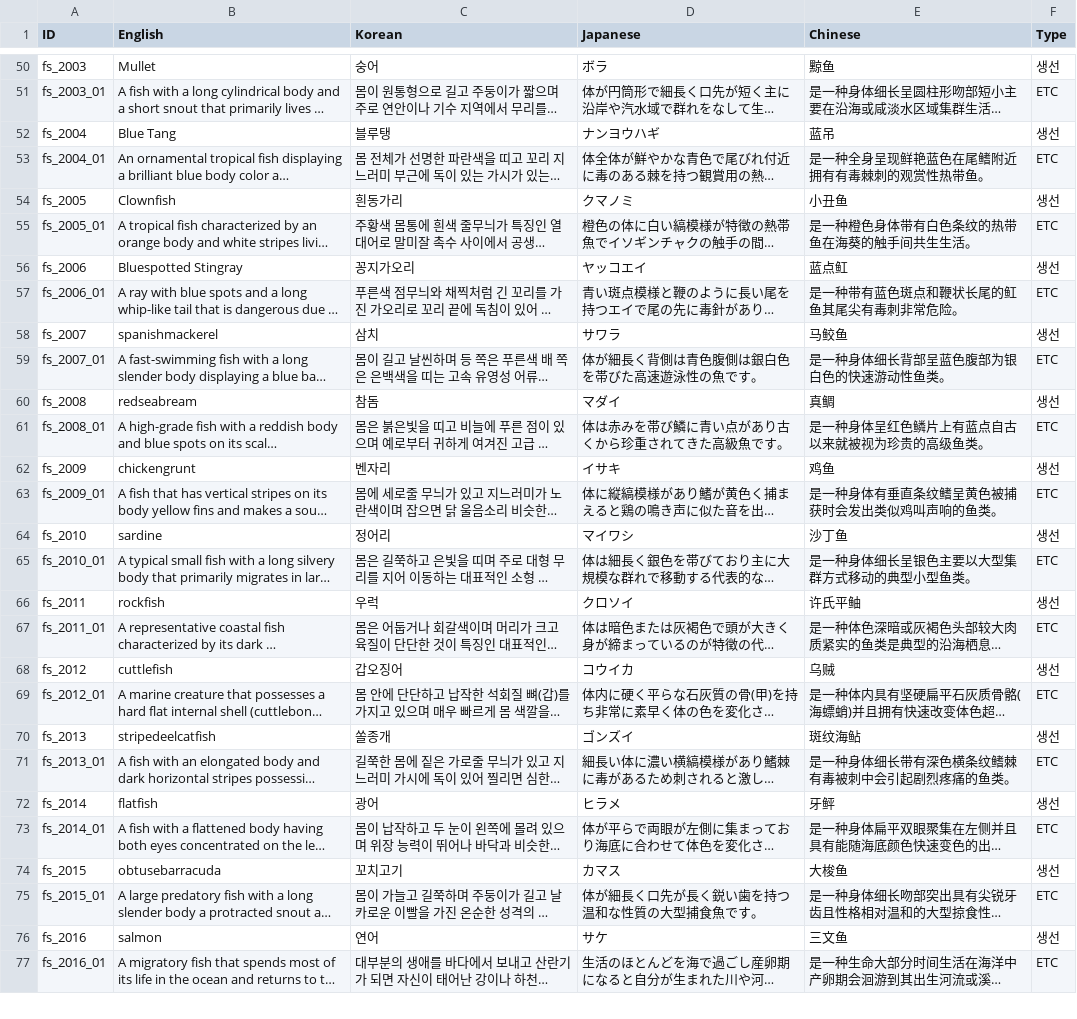
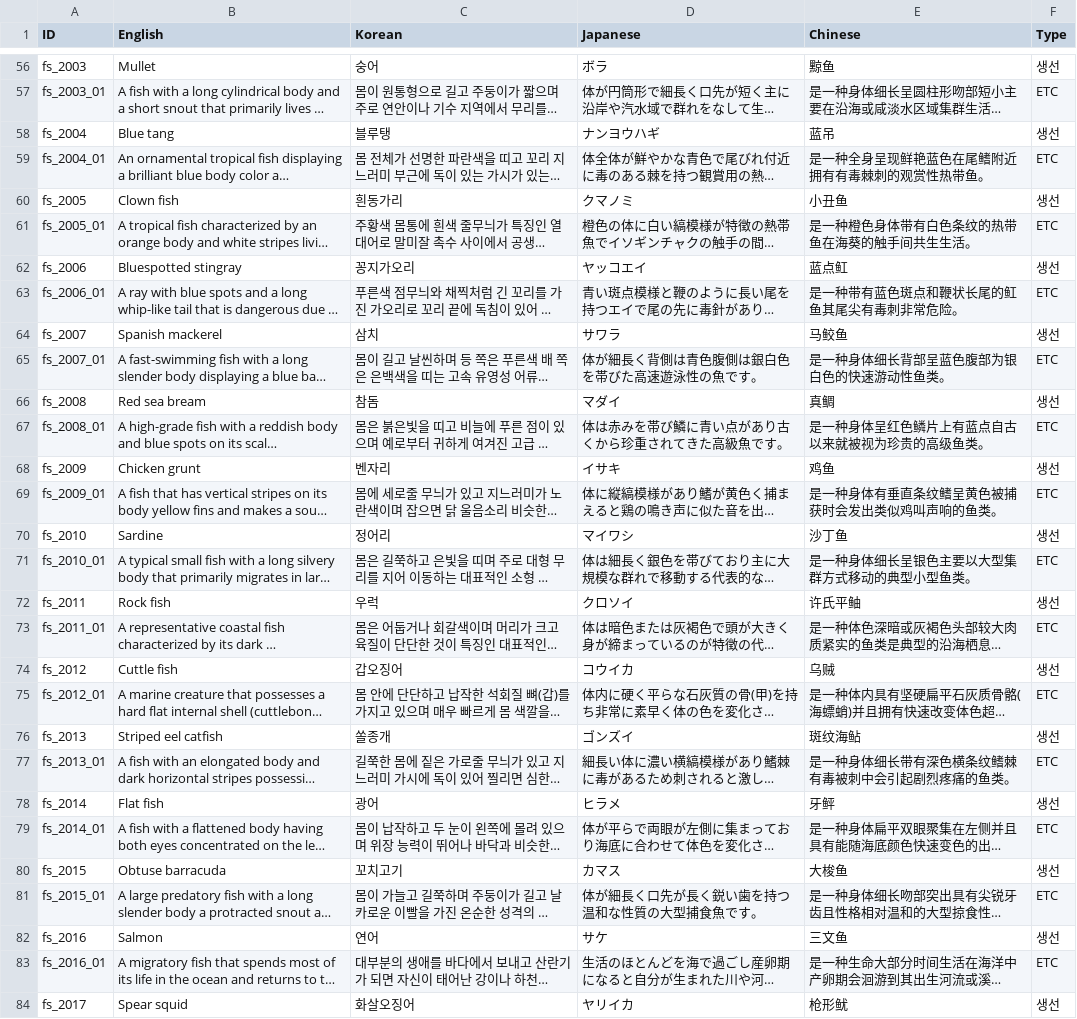
Before and after one commit to nodong91/FishingAssets, a CSV file: 01_Resources/Datas/Data_Json/Data_Language - Fish.csv, drawn as a sheet; only a part is shown, gaps mark what is left out; long unchanged cells end in …; addresses are those after the commit; the diff covers the shown part only; the diff names each change by its address in the sheet, - before the commit and + after, or states it on an @@ line.

Commit message:
피쉬데이터 번역추가
물고기 5종추가- 피쉬데이터 번역추가

```diff
--- a/01_Resources/Datas/Data_Json/Data_Language - Fish.csv
+++ b/01_Resources/Datas/Data_Json/Data_Language - Fish.csv
-B58 (English): Blue Tang
+B58 (English): Blue tang
-B60 (English): Clownfish
+B60 (English): Clown fish
-B62 (English): Bluespotted Stingray
+B62 (English): Bluespotted stingray
-B64 (English): spanishmackerel
+B64 (English): Spanish mackerel
-B66 (English): redseabream
+B66 (English): Red sea bream
-B68 (English): chickengrunt
+B68 (English): Chicken grunt
-B70 (English): sardine
+B70 (English): Sardine
-B72 (English): rockfish
+B72 (English): Rock fish
-B74 (English): cuttlefish
+B74 (English): Cuttle fish
-B76 (English): stripedeelcatfish
+B76 (English): Striped eel catfish
-B78 (English): flatfish
+B78 (English): Flat fish
-B80 (English): obtusebarracuda
+B80 (English): Obtuse barracuda
-B82 (English): salmon
+B82 (English): Salmon
+row 84: fs_2017 | Spear squid | 화살오징어 | ヤリイカ | 枪形鱿 | 생선
```
Also changed, not shown: 9 added rows and 67 edited cells elsewhere in this file.
